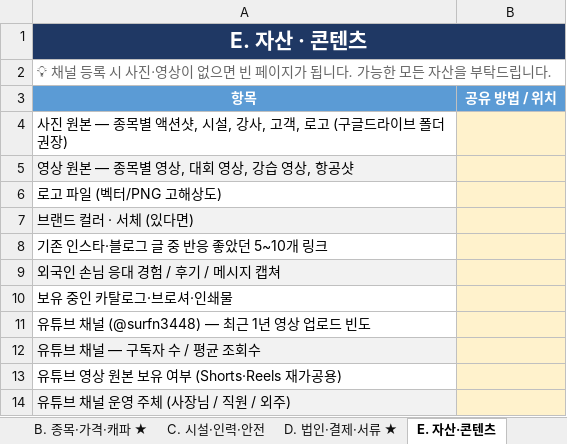
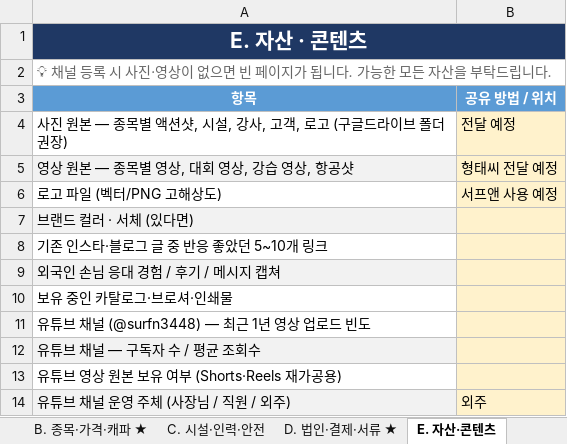
Before and after one commit to wonyoungsoonson/surfen, an Excel workbook: 01_business/서프앤 리서치 - 창수.xlsx, sheet E. 자산·콘텐츠, drawn as a sheet; values as stored, in another font and other column widths than the file's, no borders; the diff names each change by its address in the sheet, - before the commit and + after, or states it on an @@ line.

```diff
--- a/01_business/서프앤 리서치 - 창수.xlsx (sheet E. 자산·콘텐츠)
+++ b/01_business/서프앤 리서치 - 창수.xlsx (sheet E. 자산·콘텐츠)
-B4 (공유 방법 / 위치): (empty)
+B4 (공유 방법 / 위치): 전달 예정
-B5 (공유 방법 / 위치): (empty)
+B5 (공유 방법 / 위치): 형태씨 전달 예정
-B6 (공유 방법 / 위치): (empty)
+B6 (공유 방법 / 위치): 서프앤 사용 예정
-B14 (공유 방법 / 위치): (empty)
+B14 (공유 방법 / 위치): 외주
```
Also changed, not shown: sheet B. 종목·가격·캐파 ★, sheet C. 시설·인력·안전, sheet A. 사업장 기본, sheet D. 법인·결제·서류 ★, sheet G. 외국인 운영 의견, sheet H. 다음 미팅까지 부탁, 8 other files.
